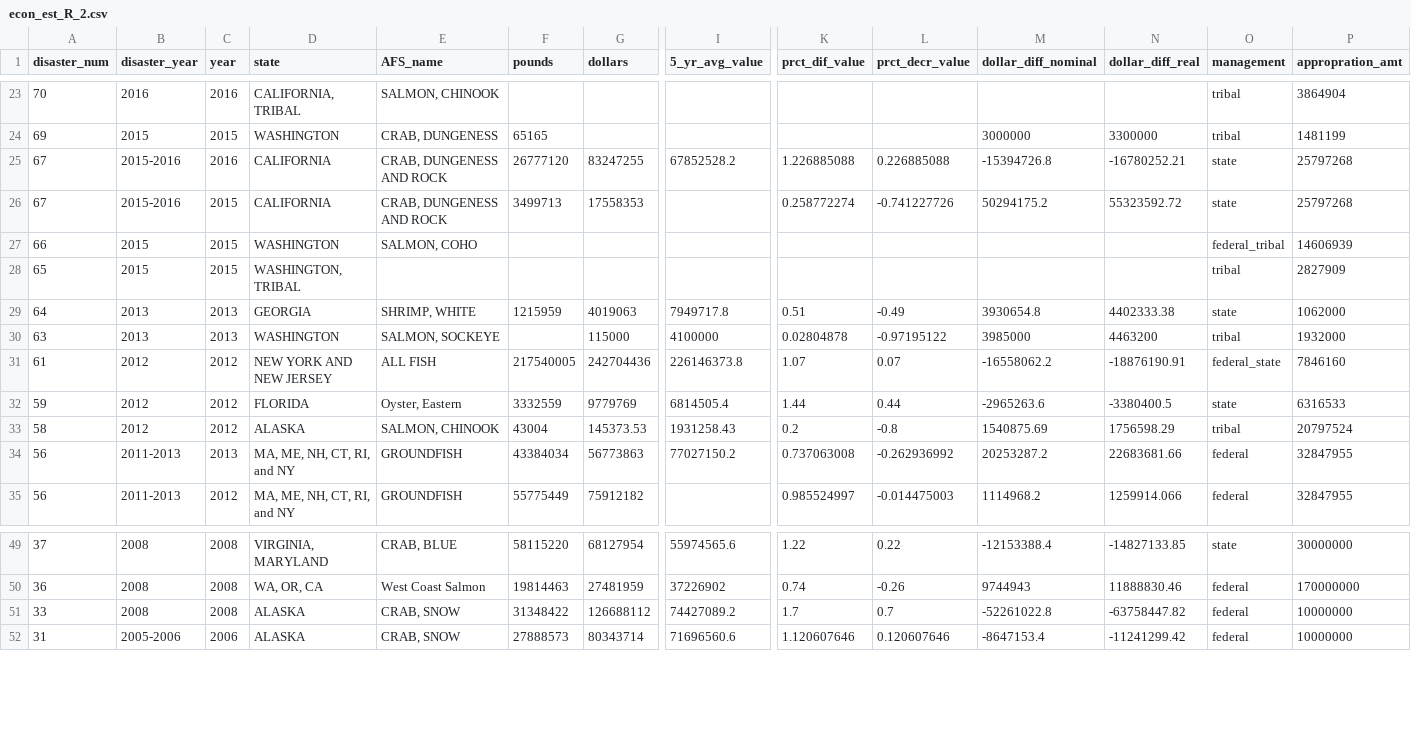
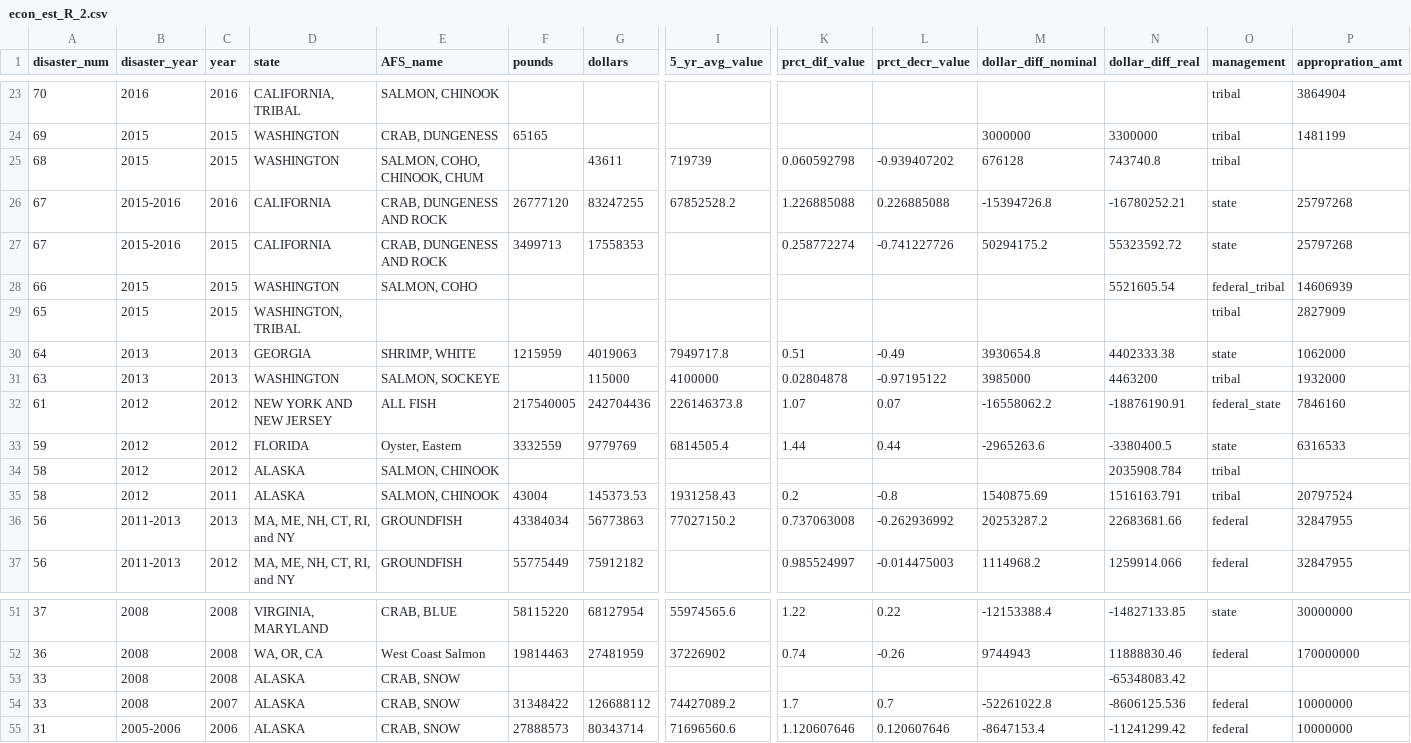
Before and after one commit to vrsaccomanno/federal-fish-disasters, a CSV file: econ_est_R_2.csv, drawn as a sheet; only a part is shown, gaps mark what is left out; addresses are those after the commit; rows hold the shown columns only; the diff names each change by its address in the sheet, - before the commit and + after, or states it on an @@ line.

```diff
--- a/econ_est_R_2.csv
+++ b/econ_est_R_2.csv
+row 25: 68 | 2015 | 2015 | WASHINGTON | SALMON, COHO, CHINOOK, CHUM |  | 43611 | 719739 | 0.060592798 | -0.939407202 | 676128 | 743740.8 | tribal
-N28 (dollar_diff_real): (empty)
+N28 (dollar_diff_real): 5521605.54
+row 34: 58 | 2012 | 2012 | ALASKA | SALMON, CHINOOK |  |  |  |  |  |  | 2035908.784 | tribal
-C35 (year): 2012
+C35 (year): 2011
-N35 (dollar_diff_real): 1756598.29
+N35 (dollar_diff_real): 1516163.791
+row 53: 33 | 2008 | 2008 | ALASKA | CRAB, SNOW |  |  |  |  |  |  | -65348083.42
-C54 (year): 2008
+C54 (year): 2007
-N54 (dollar_diff_real): -63758447.82
+N54 (dollar_diff_real): -8606125.536
```
Also changed, not shown: 6 other files.
